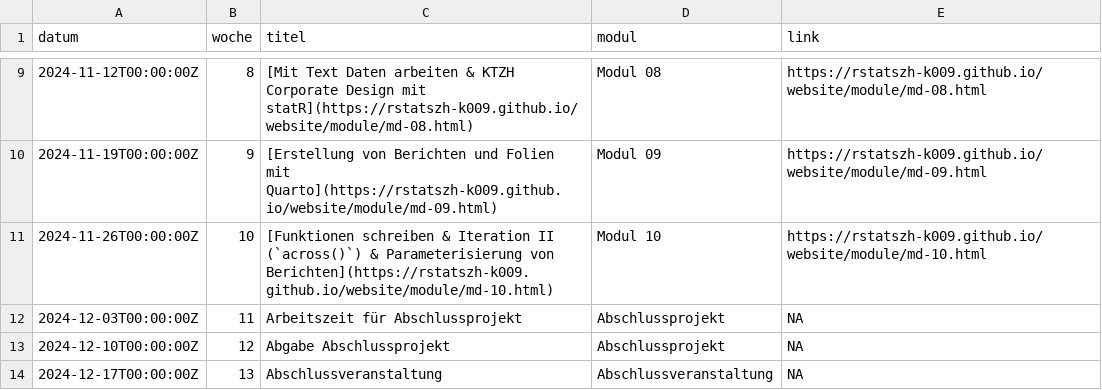
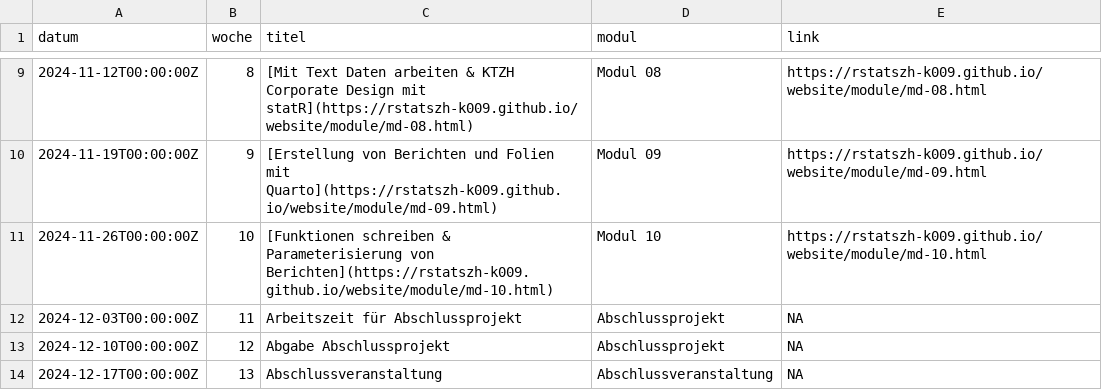
Before and after one commit to rstatszh-k011/website, a CSV file: data/tbl-00-rstatszh-k009-kursplan.csv, drawn as a sheet; only a part is shown, gaps mark what is left out.

```diff
--- a/data/tbl-00-rstatszh-k009-kursplan.csv
+++ b/data/tbl-00-rstatszh-k009-kursplan.csv
@@ -10,3 +10,3 @@ datum,woche,titel,modul,link
 2024-11-19T00:00:00Z,9,[Erstellung von Berichten und Folien mit Quarto](https://rstatszh-k009.github.io/website/module/md-09.html),Modul 09,https://rstatszh-k009.github.io/website/module/md-09.html
-2024-11-26T00:00:00Z,10,[Funktionen schreiben & Iteration II (`across()`) & Parameterisierung von Berichten](https://rstatszh-k009.github.io/website/module/md-10.html),Modul 10,https://rstatszh-k009.github.io/website/module/md-10.html
+2024-11-26T00:00:00Z,10,[Funktionen schreiben & Parameterisierung von Berichten](https://rstatszh-k009.github.io/website/module/md-10.html),Modul 10,https://rstatszh-k009.github.io/website/module/md-10.html
 2024-12-03T00:00:00Z,11,Arbeitszeit für Abschlussprojekt,Abschlussprojekt,NA
```
Also changed, not shown: data/tbl-01-rstatszh-k009-lernziele.csv, 5 other files.
